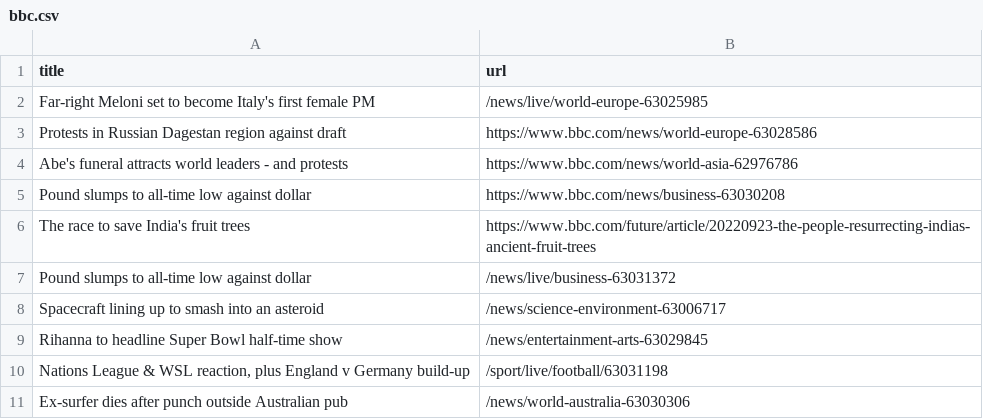
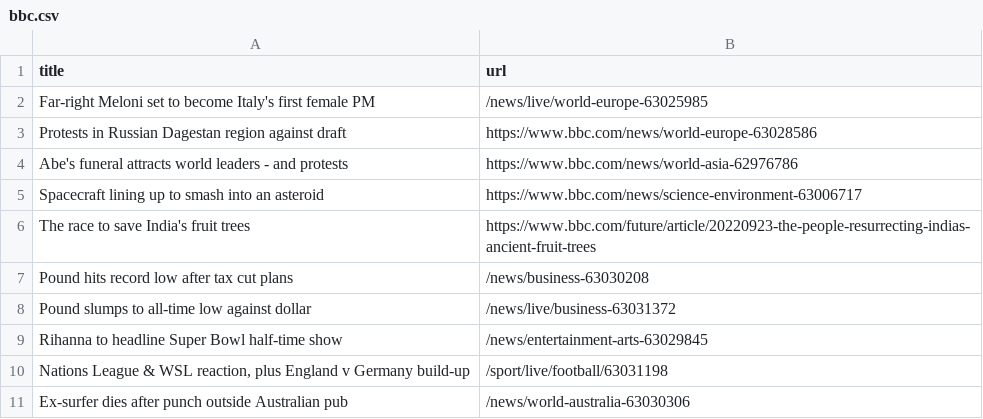
Before and after one commit to amanda-chn/automatic-scraper-bbc, a CSV file: bbc.csv, drawn as a sheet; only a part is shown.

```diff
--- a/bbc.csv
+++ b/bbc.csv
@@ -4,6 +4,6 @@ Protests in Russian Dagestan region against draft,https://www.bbc.com/news/world
 Abe's funeral attracts world leaders - and protests,https://www.bbc.com/news/world-asia-62976786
-Pound slumps to all-time low against dollar,https://www.bbc.com/news/business-63030208
+Spacecraft lining up to smash into an asteroid,https://www.bbc.com/news/science-environment-63006717
 The race to save India's fruit trees,https://www.bbc.com/future/article/20220923-the-people-resurrecting-indias-ancient-fruit-trees
+Pound hits record low after tax cut plans,/news/business-63030208
 Pound slumps to all-time low against dollar,/news/live/business-63031372
-Spacecraft lining up to smash into an asteroid,/news/science-environment-63006717
 Rihanna to headline Super Bowl half-time show,/news/entertainment-arts-63029845
```
